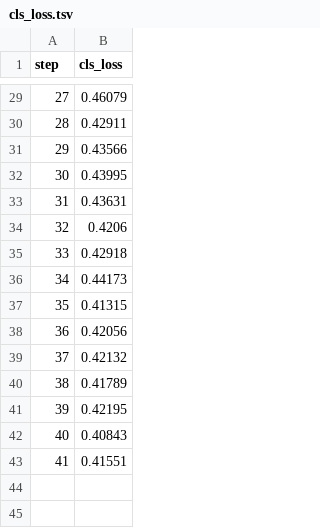
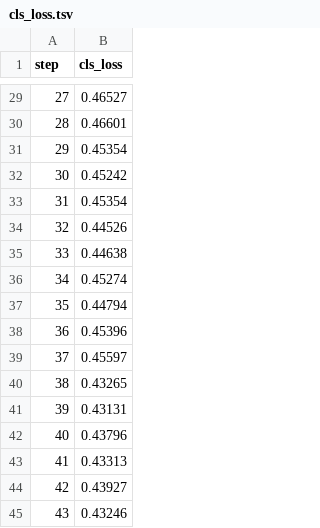
Before and after one commit to luisvpan/thesis, a TSV file: code/vision-model/dvclive/plots/metrics/val/cls_loss.tsv, drawn as a sheet; only a part is shown, gaps mark what is left out; the diff covers the shown part only.

```diff
--- a/code/vision-model/dvclive/plots/metrics/val/cls_loss.tsv
+++ b/code/vision-model/dvclive/plots/metrics/val/cls_loss.tsv
@@ -29,15 +29,17 @@ step	cls_loss
-27	0.46079
-28	0.42911
-29	0.43566
-30	0.43995
-31	0.43631
-32	0.4206
-33	0.42918
-34	0.44173
-35	0.41315
-36	0.42056
-37	0.42132
-38	0.41789
-39	0.42195
-40	0.40843
-41	0.41551
+27	0.46527
+28	0.46601
+29	0.45354
+30	0.45242
+31	0.45354
+32	0.44526
+33	0.44638
+34	0.45274
+35	0.44794
+36	0.45396
+37	0.45597
+38	0.43265
+39	0.43131
+40	0.43796
+41	0.43313
+42	0.43927
+43	0.43246
```
Also changed, not shown: 27 edited cells elsewhere in this file, code/vision-model/dvclive/plots/metrics/lr/pg0.tsv, code/vision-model/dvclive/plots/metrics/lr/pg1.tsv, 14 other files.
